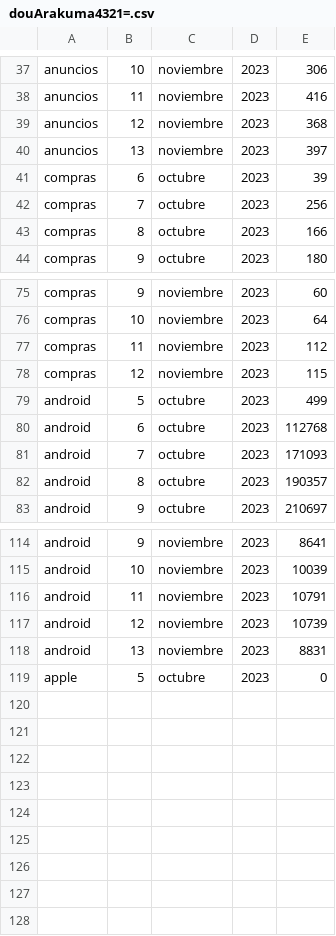
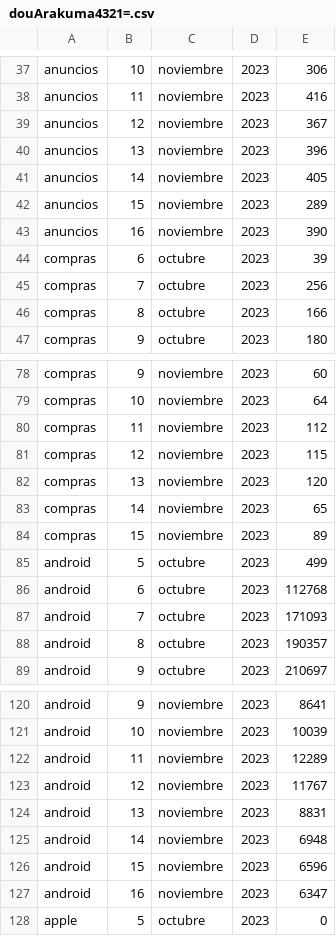
Before and after one commit to Arakuma-Studio/arakuma-studio.github.io, a CSV file: StatsData/com.ArakumaStudio.BenjaCaleroDou/douArakuma4321=.csv, drawn as a sheet; only a part is shown, gaps mark what is left out.

Commit message:
Update douArakuma4321=.csv

```diff
--- a/StatsData/com.ArakumaStudio.BenjaCaleroDou/douArakuma4321=.csv
+++ b/StatsData/com.ArakumaStudio.BenjaCaleroDou/douArakuma4321=.csv
@@ -38,4 +38,7 @@ anuncios,10,noviembre,2023,306
 anuncios,11,noviembre,2023,416
-anuncios,12,noviembre,2023,368
-anuncios,13,noviembre,2023,397
+anuncios,12,noviembre,2023,367
+anuncios,13,noviembre,2023,396
+anuncios,14,noviembre,2023,405
+anuncios,15,noviembre,2023,289
+anuncios,16,noviembre,2023,390
 compras,6,octubre,2023,39
@@ -78,2 +81,5 @@ compras,11,noviembre,2023,112
 compras,12,noviembre,2023,115
+compras,13,noviembre,2023,120
+compras,14,noviembre,2023,65
+compras,15,noviembre,2023,89
 android,5,octubre,2023,499
@@ -115,5 +121,8 @@ android,9,noviembre,2023,8641
 android,10,noviembre,2023,10039
-android,11,noviembre,2023,10791
-android,12,noviembre,2023,10739
+android,11,noviembre,2023,12289
+android,12,noviembre,2023,11767
 android,13,noviembre,2023,8831
+android,14,noviembre,2023,6948
+android,15,noviembre,2023,6596
+android,16,noviembre,2023,6347
 apple,5,octubre,2023,0
```
